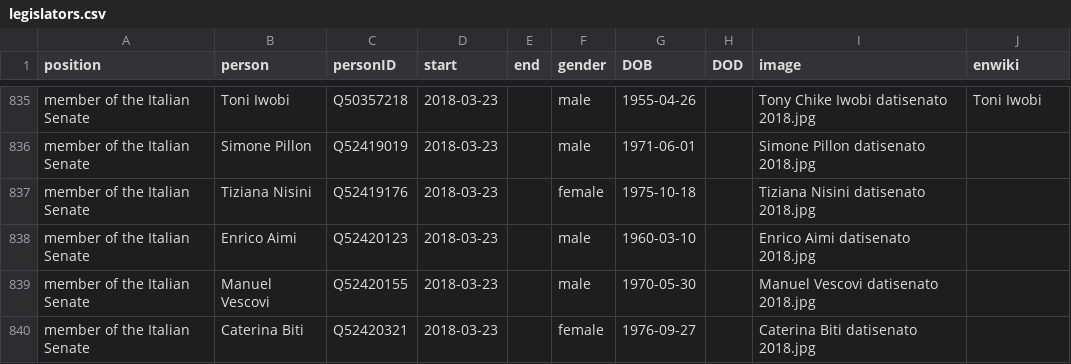
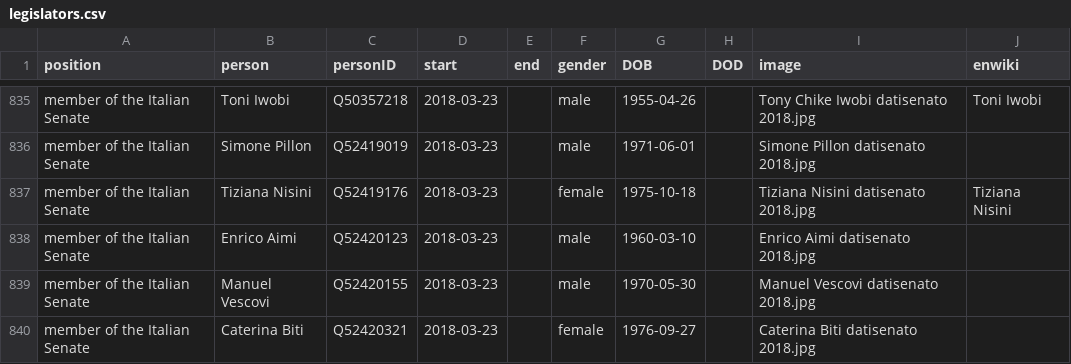
Before and after one commit to every-politician-scrapers/italy-ministers, a CSV file: html/legislators.csv, drawn as a sheet; only a part is shown, gaps mark what is left out.

```diff
--- a/html/legislators.csv
+++ b/html/legislators.csv
@@ -836,3 +836,3 @@ member of the Italian Senate,Toni Iwobi,Q50357218,2018-03-23,,male,1955-04-26,,T
 member of the Italian Senate,Simone Pillon,Q52419019,2018-03-23,,male,1971-06-01,,Simone Pillon datisenato 2018.jpg,
-member of the Italian Senate,Tiziana Nisini,Q52419176,2018-03-23,,female,1975-10-18,,Tiziana Nisini datisenato 2018.jpg,
+member of the Italian Senate,Tiziana Nisini,Q52419176,2018-03-23,,female,1975-10-18,,Tiziana Nisini datisenato 2018.jpg,Tiziana Nisini
 member of the Italian Senate,Enrico Aimi,Q52420123,2018-03-23,,male,1960-03-10,,Enrico Aimi datisenato 2018.jpg,
```
Also changed, not shown: html/holders21.csv.
